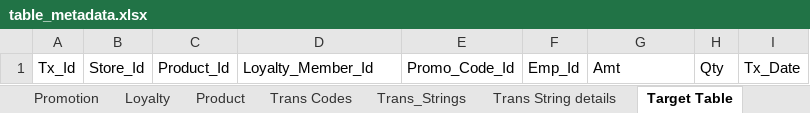
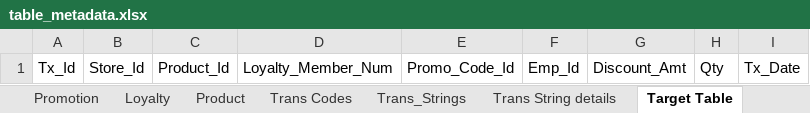
Before and after one commit to wzlwit/JAC_BigData, an Excel workbook: Level-II/Lecture3/mini project/data/table_metadata.xlsx, sheet Target Table, drawn as a sheet; values as stored, in another font and other column widths than the file's, no borders; the diff names each change by its address in the sheet, - before the commit and + after, or states it on an @@ line.

```diff
--- a/Level-II/Lecture3/mini project/data/table_metadata.xlsx (sheet Target Table)
+++ b/Level-II/Lecture3/mini project/data/table_metadata.xlsx (sheet Target Table)
-D1: Loyalty_Member_Id
+D1: Loyalty_Member_Num
-G1: Amt
+G1: Discount_Amt
```
Also changed, not shown: sheet Trans String details, sheet Trans Codes, 35 other files.
